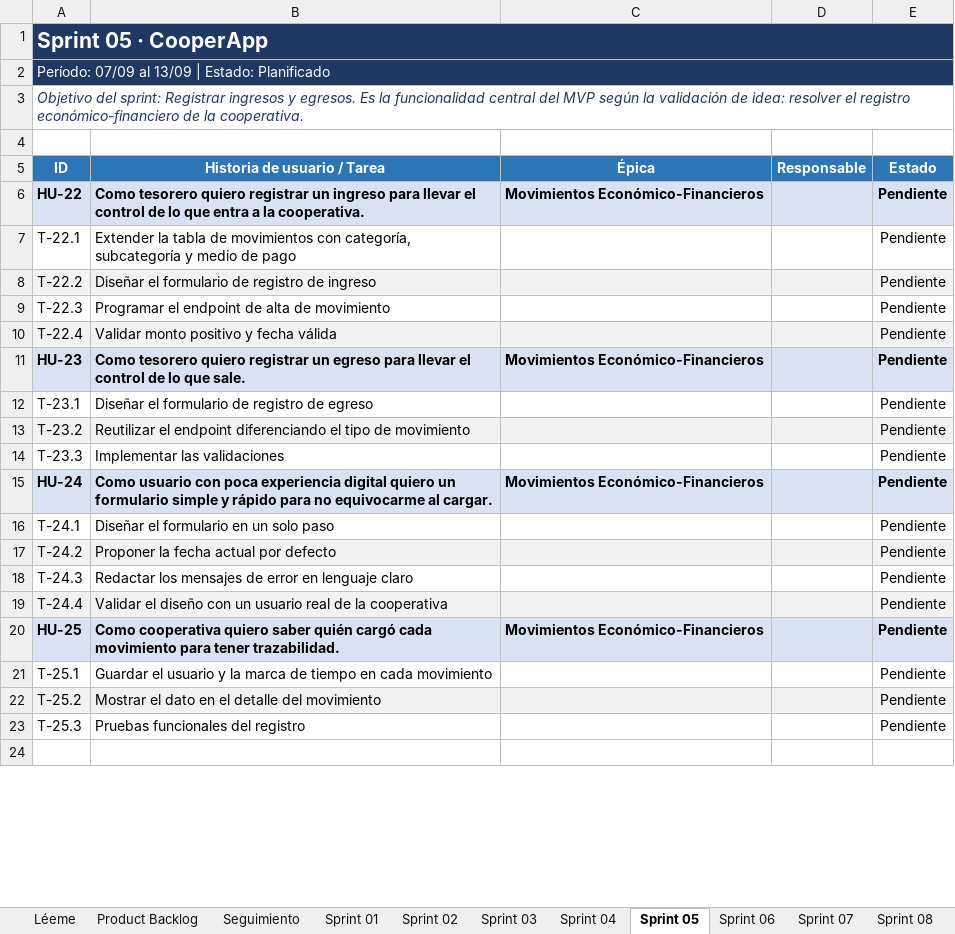
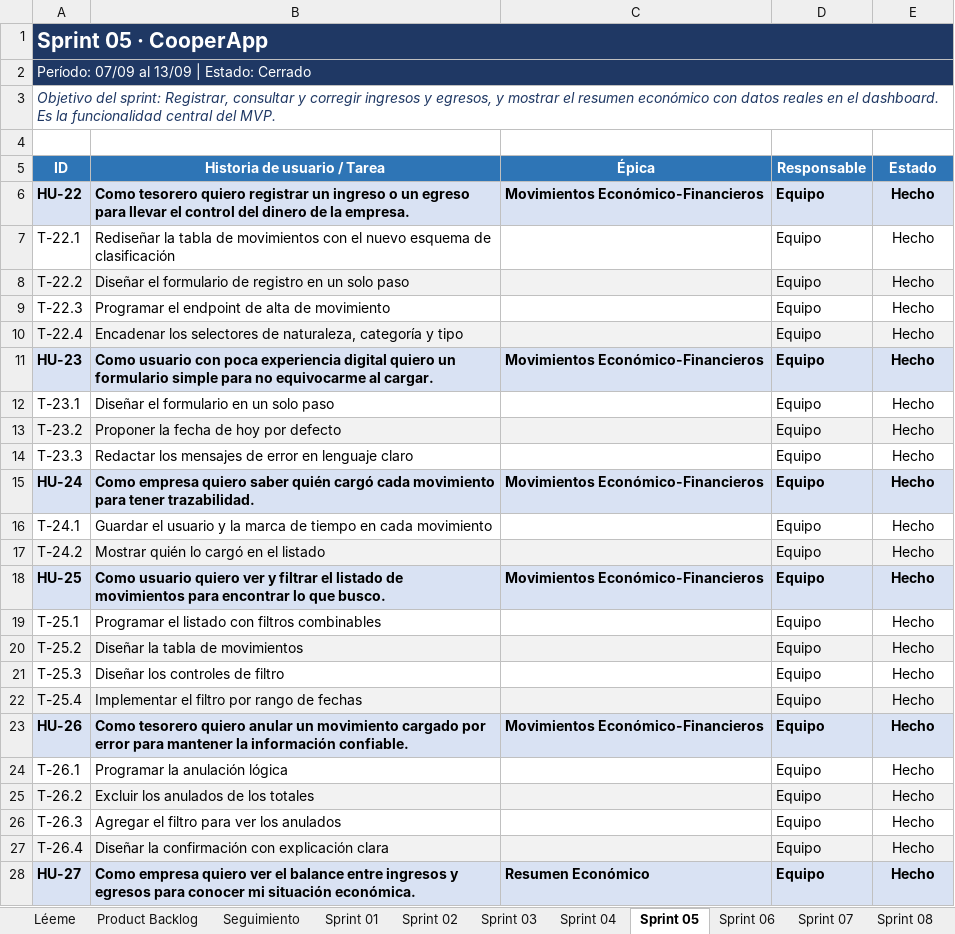
Before and after one commit to NahuelAchille/cooperApp, an Excel workbook: Backlog_CooperApp_2026.xlsx, sheet Sprint 05, drawn as a sheet; only a part is shown; the shorter side is filled out with more unchanged rows; values as stored, in another font and other column widths than the file's, no borders; conditional formats not drawn; removed rows and columns are numbered as before the commit, all else as after; the diff covers the shown part only; the diff names each change by its address in the sheet, - before the commit and + after, or states it on an @@ line.

```diff
--- a/Backlog_CooperApp_2026.xlsx (sheet Sprint 05)
+++ b/Backlog_CooperApp_2026.xlsx (sheet Sprint 05)
-A2 (ID): Período: 07/09 al 13/09 | Estado: Planificado
+A2 (ID): Período: 07/09 al 13/09 | Estado: Cerrado
-A3 (ID): …del sprint: Registrar ingresos y egresos. Es la funcionalidad central del MVP según la validación de idea: resolver el registro económico-financiero de la cooperativa.
+A3 (ID): …del sprint: Registrar, consultar y corregir ingresos y egresos, y mostrar el resumen económico con datos reales en el dashboard. Es la funcionalidad central del MVP.
-B6 (Historia de usuario / Tarea): …un ingreso para llevar el control de lo que entra a la cooperativa.
+B6 (Historia de usuario / Tarea): …un ingreso o un egreso para llevar el control del dinero de la empresa.
-D6:D17 (Responsable): (empty)
+D6:D17 (Responsable): Equipo
-E6:E17 (Estado): Pendiente
+E6:E17 (Estado): Hecho
-B7 (Historia de usuario / Tarea): Extender la tabla de movimientos con categoría, subcategoría y medio de pago
+B7 (Historia de usuario / Tarea): Rediseñar la tabla de movimientos con el nuevo esquema de clasificación
-B8 (Historia de usuario / Tarea): …de registro de ingreso
+B8 (Historia de usuario / Tarea): …de registro en un solo paso
-B10 (Historia de usuario / Tarea): Validar monto positivo y fecha válida
+B10 (Historia de usuario / Tarea): Encadenar los selectores de naturaleza, categoría y tipo
-B11 (Historia de usuario / Tarea): Como tesorero quiero registrar un egreso para llevar el control de lo que sale.
+B11 (Historia de usuario / Tarea): Como usuario con poca experiencia digital quiero un formulario simple para no equivocarme al cargar.
-B12 (Historia de usuario / Tarea): Diseñar el formulario de registro de egreso
+B12 (Historia de usuario / Tarea): Diseñar el formulario en un solo paso
-B13 (Historia de usuario / Tarea): Reutilizar el endpoint diferenciando el tipo de movimiento
+B13 (Historia de usuario / Tarea): Proponer la fecha de hoy por defecto
-B14 (Historia de usuario / Tarea): Implementar las validaciones
+B14 (Historia de usuario / Tarea): Redactar los mensajes de error en lenguaje claro
-B15 (Historia de usuario / Tarea): Como usuario con poca experiencia digital quiero un formulario simple y rápido para no equivocarme al cargar.
+B15 (Historia de usuario / Tarea): Como empresa quiero saber quién cargó cada movimiento para tener trazabilidad.
-B16 (Historia de usuario / Tarea): Diseñar el formulario en un solo paso
+B16 (Historia de usuario / Tarea): Guardar el usuario y la marca de tiempo en cada movimiento
-B17 (Historia de usuario / Tarea): Proponer la fecha actual por defecto
+B17 (Historia de usuario / Tarea): Mostrar quién lo cargó en el listado
-row 18: T-24.3 | Redactar los mensajes de error en lenguaje claro |  |  | Pendiente
-row 19: T-24.4 | Validar el diseño con un usuario real de la cooperativa |  |  | Pendiente
-B18 (Historia de usuario / Tarea): Como cooperativa quiero saber quién cargó cada movimiento para tener trazabilidad.
+B18 (Historia de usuario / Tarea): Como usuario quiero ver y filtrar el listado de movimientos para encontrar lo que busco.
-D18:D21 (Responsable): (empty)
+D18:D21 (Responsable): Equipo
-E18:E21 (Estado): Pendiente
+E18:E21 (Estado): Hecho
-B19 (Historia de usuario / Tarea): Guardar el usuario y la marca de tiempo en cada movimiento
+B19 (Historia de usuario / Tarea): Programar el listado con filtros combinables
-B20 (Historia de usuario / Tarea): Mostrar el dato en el detalle del movimiento
+B20 (Historia de usuario / Tarea): Diseñar la tabla de movimientos
-B21 (Historia de usuario / Tarea): Pruebas funcionales del registro
+B21 (Historia de usuario / Tarea): Diseñar los controles de filtro
+row 22: T-25.4 | Implementar el filtro por rango de fechas |  | Equipo | Hecho
+row 23: HU-26 | Como tesorero quiero anular un movimiento cargado por error para mantener la información confiable. | Movimientos Económico-Financieros | Equipo | Hecho
+row 24: T-26.1 | Programar la anulación lógica |  | Equipo | Hecho
+row 25: T-26.2 | Excluir los anulados de los totales |  | Equipo | Hecho
+row 26: T-26.3 | Agregar el filtro para ver los anulados |  | Equipo | Hecho
+row 27: T-26.4 | Diseñar la confirmación con explicación clara |  | Equipo | Hecho
+row 28: HU-27 | Como empresa quiero ver el balance entre ingresos y egresos para conocer mi situación económica. | Resumen Económico | Equipo | Hecho
```
Also changed, not shown: 17 added rows and 1 edited cell elsewhere in this sheet, sheet Product Backlog, sheet Sprint 03, sheet Sprint 06, sheet Sprint 08, sheet Cambios vs. original, sheet Sprint 09, 11 more sheets.
